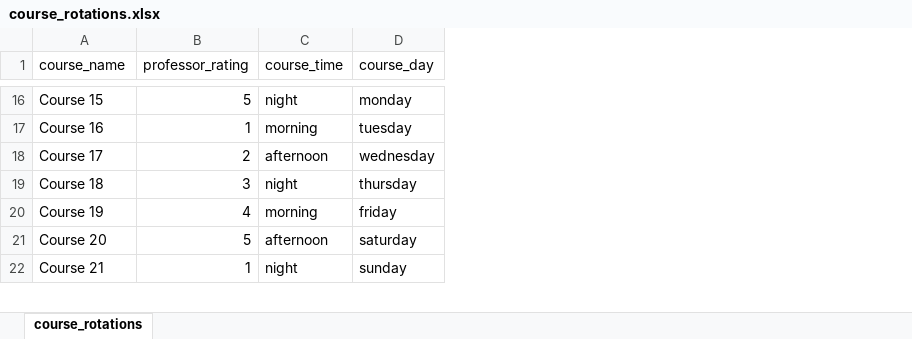
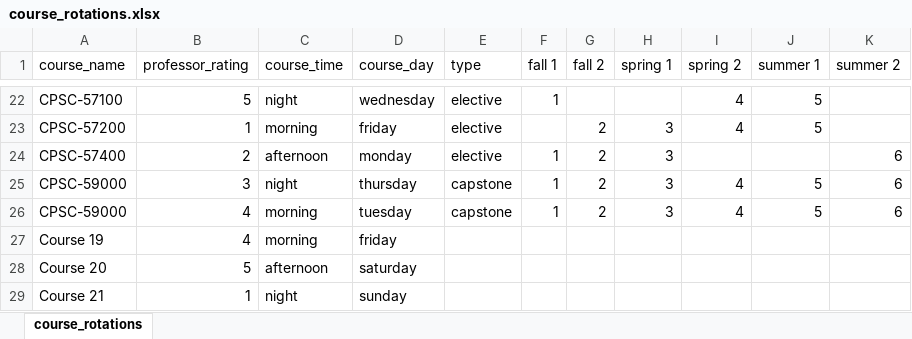
Before and after one commit to tswed/57100_AI_Final_Project, an Excel workbook: course_rotations.xlsx, sheet course_rotations, drawn as a sheet; only a part is shown, gaps mark what is left out; values as stored, in another font and other column widths than the file's, no borders; addresses are those after the commit; the diff covers the shown part only; the diff names each change by its address in the sheet, - before the commit and + after, or states it on an @@ line.

Commit message:
Setup to test same courses as mp3

```diff
--- a/course_rotations.xlsx (sheet course_rotations)
+++ b/course_rotations.xlsx (sheet course_rotations)
+column E (type), rows 22-25: elective | elective | elective | capstone
+column F (fall 1), rows 22-25: 1 |  | 1 | 1
+column G (fall 2), rows 23-25: all 2
+column H (spring 1), rows 23-25: all 3
+column I (spring 2), rows 22-25: 4 | 4 |  | 4
+column J (summer 1), rows 22-25: 5 | 5 |  | 5
+column K (summer 2), rows 24-25: 6 | 6
-A22 (course_name): Course 15
+A22 (course_name): CPSC-57100
-D22 (course_day): monday
+D22 (course_day): wednesday
-A23 (course_name): Course 16
+A23 (course_name): CPSC-57200
-D23 (course_day): tuesday
+D23 (course_day): friday
-A24 (course_name): Course 17
+A24 (course_name): CPSC-57400
-D24 (course_day): wednesday
+D24 (course_day): monday
-A25 (course_name): Course 18
+A25 (course_name): CPSC-59000
+row 26: CPSC-59000 | 4 | morning | tuesday | capstone | 1 | 2 | 3 | 4 | 5 | 6
```
Also changed, not shown: 6 added rows and 19 edited cells elsewhere in this sheet, 1 other file.
